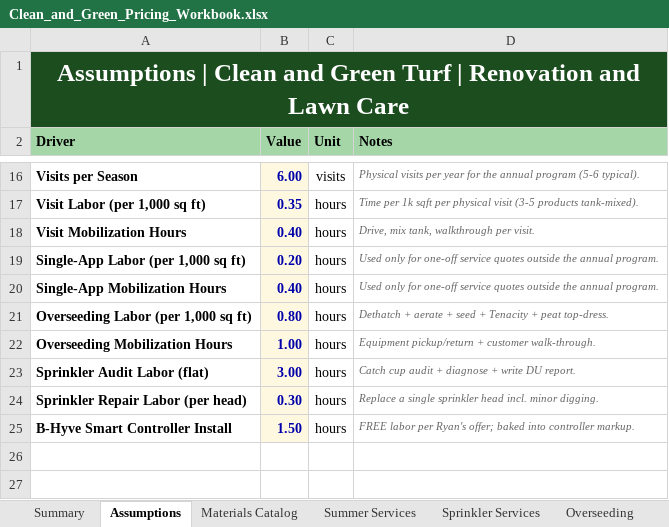
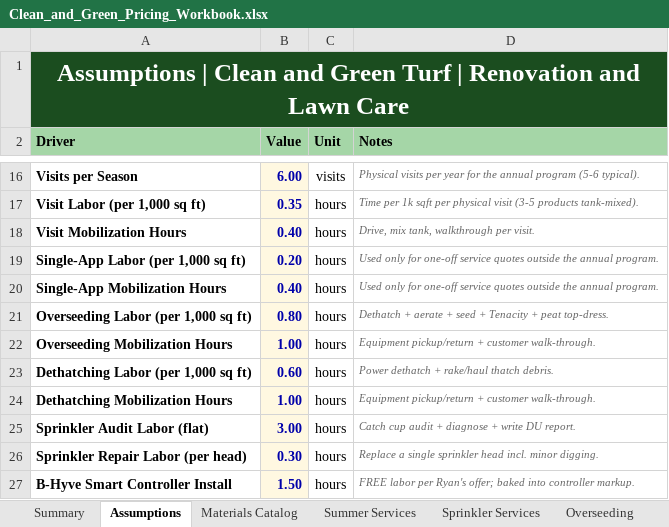
Before and after one commit to EpicGlory/TestRepo, an Excel workbook: pricing/Clean_and_Green_Pricing_Workbook.xlsx, sheet Assumptions, drawn as a sheet; only a part is shown, gaps mark what is left out; values as stored, in another font and other column widths than the file's, no borders; the diff names each change by its address in the sheet, - before the commit and + after, or states it on an @@ line.

```diff
--- a/pricing/Clean_and_Green_Pricing_Workbook.xlsx (sheet Assumptions)
+++ b/pricing/Clean_and_Green_Pricing_Workbook.xlsx (sheet Assumptions)
+row 23: Dethatching Labor (per 1,000 sq ft) | 0.60 | hours | Power dethatch + rake/haul thatch debris.
+row 24: Dethatching Mobilization Hours | 1.00 | hours | Equipment pickup/return + customer walk-through.
```
Also changed, not shown: other sheet tabs, 4 other files.
